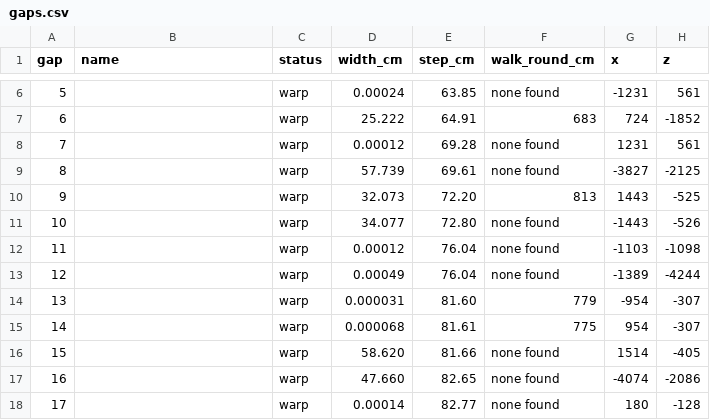
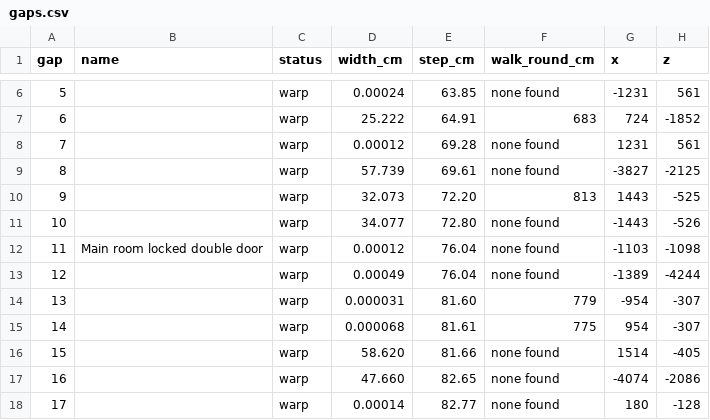
Before and after one commit to whiteted-strats/GE_Wiki_Maps, a CSV file: output/00_gaps/control/gaps.csv, drawn as a sheet; only a part is shown, gaps mark what is left out; the diff names each change by its address in the sheet, - before the commit and + after, or states it on an @@ line.

```diff
--- a/output/00_gaps/control/gaps.csv
+++ b/output/00_gaps/control/gaps.csv
-B12 (name): (empty)
+B12 (name): Main room locked double door
```
Also changed, not shown: output/00_gaps/summary.csv, 3 other files.
